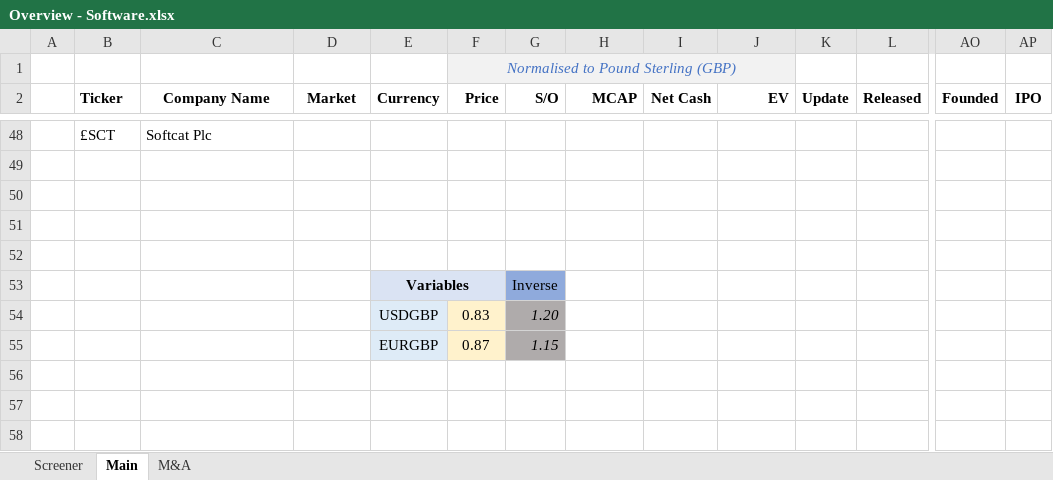
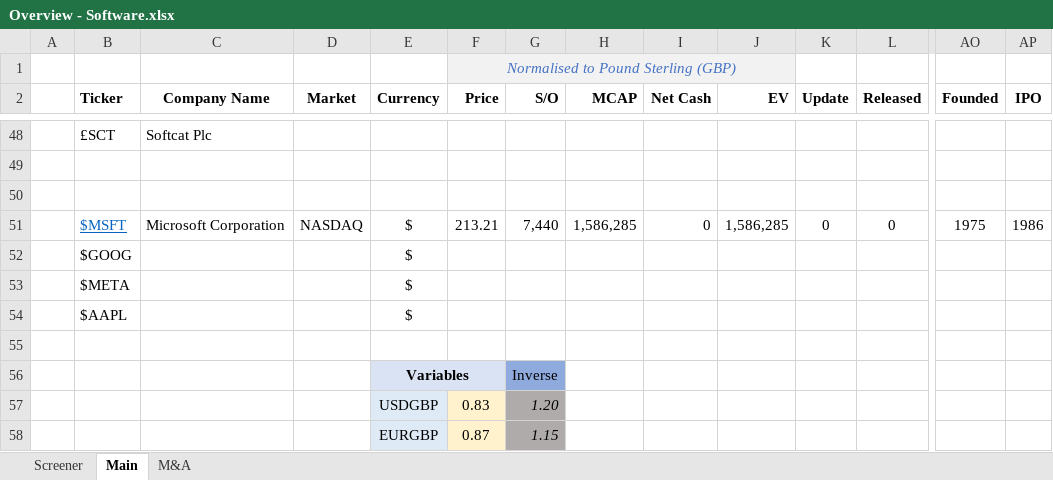
Before and after one commit to Charlie-Hill/Financial-Models, an Excel workbook: Overview - Software.xlsx, sheet Main, drawn as a sheet; only a part is shown, gaps mark what is left out; values as stored, in another font and other column widths than the file's, no borders; rows hold the shown columns only; the diff names each change by its address in the sheet, - before the commit and + after, or states it on an @@ line.

Commit message:
Create $MSFT

```diff
--- a/Overview - Software.xlsx (sheet Main)
+++ b/Overview - Software.xlsx (sheet Main)
-row 51: (empty)
+row 51:  | $MSFT | Microsoft Corporation | NASDAQ | $ | 213.21 | 7,440 | 1,586,285 | 0 | 1,586,285 | 0 | 0 | 1975 | 1986
+row 52:  | $GOOG |  |  | $
+row 53:  | $META |  |  | $
+row 54:  | $AAPL |  |  | $
```
Also changed, not shown: 1 other file.
